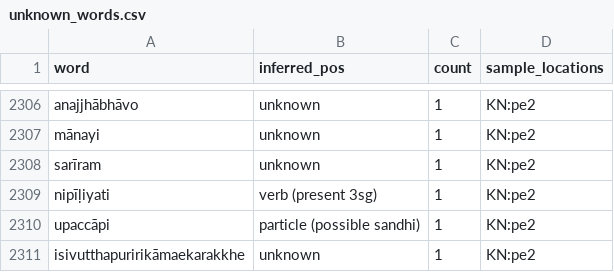
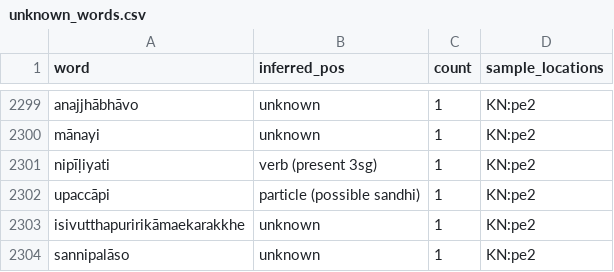
Before and after one commit to dangerzig/pali-canon, a CSV file: data/unknown_words_report/unknown_words.csv, drawn as a sheet; only a part is shown, gaps mark what is left out; the shorter side is filled out with more unchanged rows; the diff covers the shown part only; the diff names each change by its address in the sheet, - before the commit and + after, or states it on an @@ line.

```diff
--- a/data/unknown_words_report/unknown_words.csv
+++ b/data/unknown_words_report/unknown_words.csv
-row 2308: sarīram | unknown | 1 | KN:pe2
```
Also changed, not shown: 7 removed rows elsewhere in this file, 30 other files.
